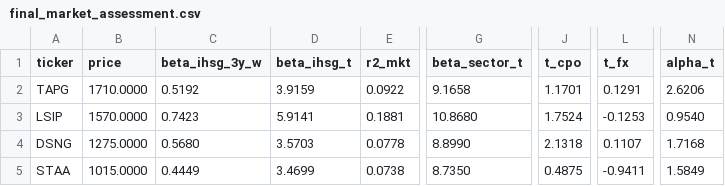
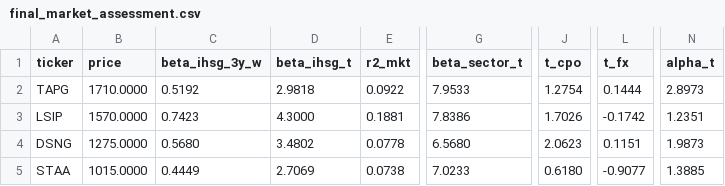
Before and after one commit to hokawagaming-cloud/indonesia-palm-oil-research, a CSV file: data/reference/research/final_market_assessment.csv, drawn as a sheet; only a part is shown, gaps mark what is left out; the diff names each change by its address in the sheet, - before the commit and + after, or states it on an @@ line.

```diff
--- a/data/reference/research/final_market_assessment.csv
+++ b/data/reference/research/final_market_assessment.csv
-D2 (beta_ihsg_t): 3.9159
+D2 (beta_ihsg_t): 2.9818
-G2 (beta_sector_t): 9.1658
+G2 (beta_sector_t): 7.9533
-J2 (t_cpo): 1.1701
+J2 (t_cpo): 1.2754
-L2 (t_fx): 0.1291
+L2 (t_fx): 0.1444
-N2 (alpha_t): 2.6206
+N2 (alpha_t): 2.8973
-D3 (beta_ihsg_t): 5.9141
+D3 (beta_ihsg_t): 4.3000
-G3 (beta_sector_t): 10.8680
+G3 (beta_sector_t): 7.8386
-J3 (t_cpo): 1.7524
+J3 (t_cpo): 1.7026
-L3 (t_fx): -0.1253
+L3 (t_fx): -0.1742
-N3 (alpha_t): 0.9540
+N3 (alpha_t): 1.2351
-D4 (beta_ihsg_t): 3.5703
+D4 (beta_ihsg_t): 3.4802
-G4 (beta_sector_t): 8.8990
+G4 (beta_sector_t): 6.5680
-J4 (t_cpo): 2.1318
+J4 (t_cpo): 2.0623
-L4 (t_fx): 0.1107
+L4 (t_fx): 0.1151
-N4 (alpha_t): 1.7168
+N4 (alpha_t): 1.9873
-D5 (beta_ihsg_t): 3.4699
+D5 (beta_ihsg_t): 2.7069
-G5 (beta_sector_t): 8.7350
+G5 (beta_sector_t): 7.0233
-J5 (t_cpo): 0.4875
+J5 (t_cpo): 0.6180
-L5 (t_fx): -0.9411
+L5 (t_fx): -0.9077
-N5 (alpha_t): 1.5849
+N5 (alpha_t): 1.3885
```
Also changed, not shown: data/SOURCE_REGISTER.csv, 13 other files.
